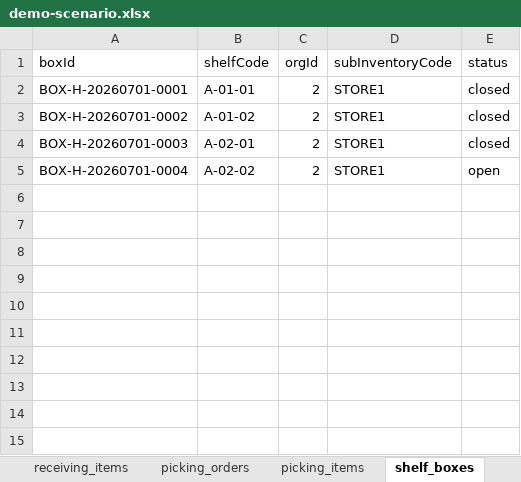
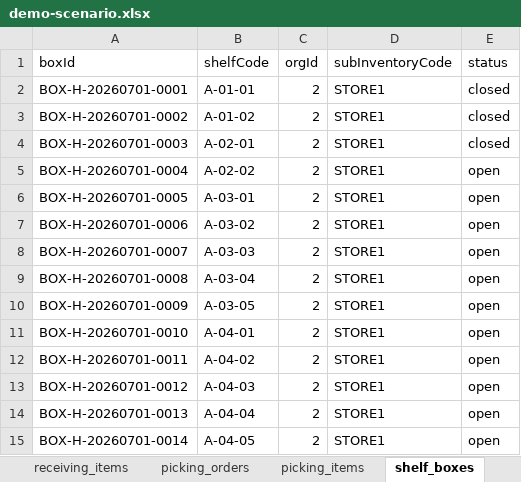
Before and after one commit to hktuto/docpal-pda, an Excel workbook: new_seed/demo-scenario.xlsx, sheet shelf_boxes, drawn as a sheet; values as stored, in another font and other column widths than the file's, no borders; the diff names each change by its address in the sheet, - before the commit and + after, or states it on an @@ line.

```diff
--- a/new_seed/demo-scenario.xlsx (sheet shelf_boxes)
+++ b/new_seed/demo-scenario.xlsx (sheet shelf_boxes)
+row 6: BOX-H-20260701-0005 | A-03-01 | 2 | STORE1 | open
+row 7: BOX-H-20260701-0006 | A-03-02 | 2 | STORE1 | open
+row 8: BOX-H-20260701-0007 | A-03-03 | 2 | STORE1 | open
+row 9: BOX-H-20260701-0008 | A-03-04 | 2 | STORE1 | open
+row 10: BOX-H-20260701-0009 | A-03-05 | 2 | STORE1 | open
+row 11: BOX-H-20260701-0010 | A-04-01 | 2 | STORE1 | open
+row 12: BOX-H-20260701-0011 | A-04-02 | 2 | STORE1 | open
+row 13: BOX-H-20260701-0012 | A-04-03 | 2 | STORE1 | open
+row 14: BOX-H-20260701-0013 | A-04-04 | 2 | STORE1 | open
+row 15: BOX-H-20260701-0014 | A-04-05 | 2 | STORE1 | open
```
Also changed, not shown: sheet README, 9 other files.
